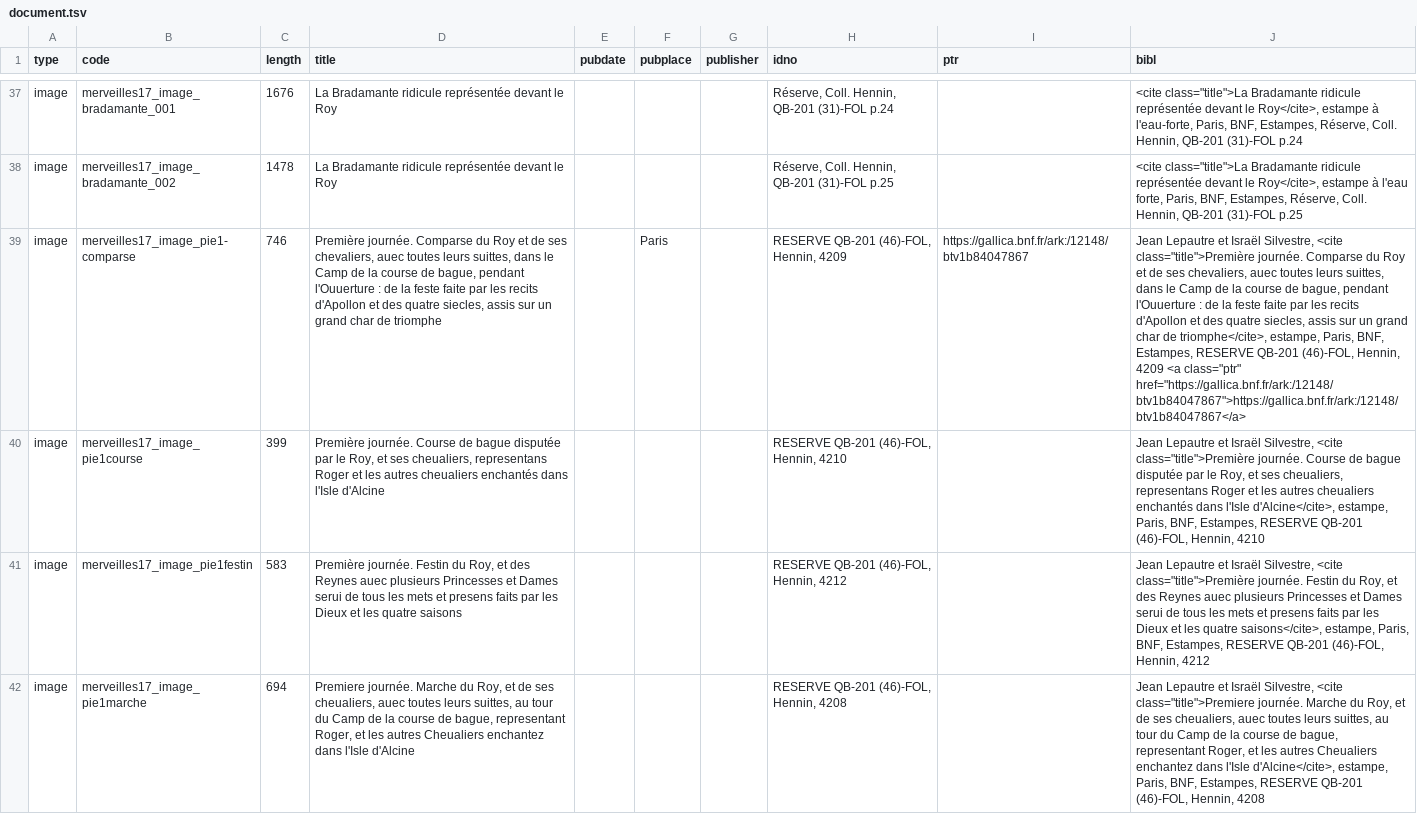
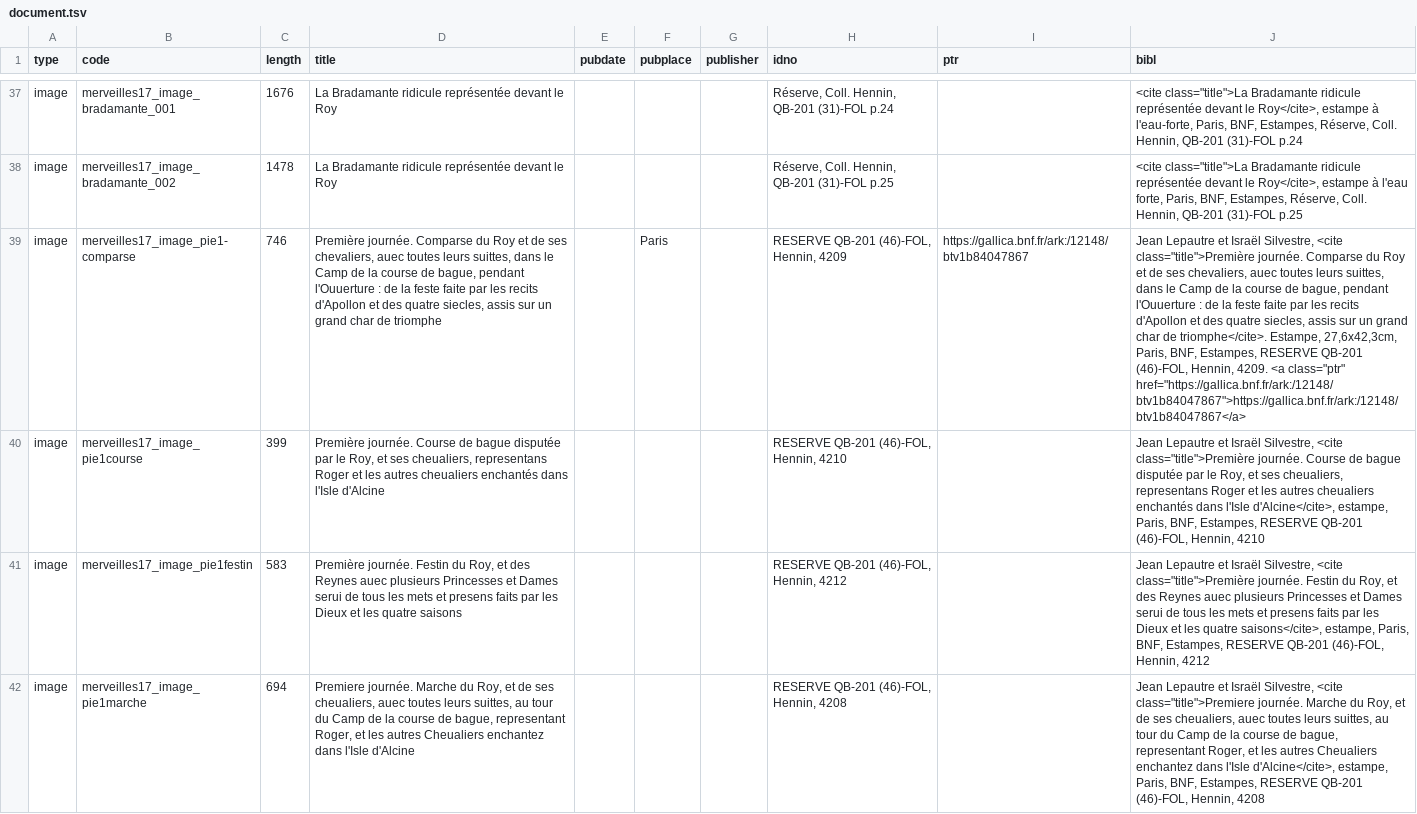
Before and after one commit to fetes17/merveilles17, a TSV file: site/data/document.tsv, drawn as a sheet; only a part is shown, gaps mark what is left out; the diff names each change by its address in the sheet, - before the commit and + after, or states it on an @@ line.

Commit message:
Remarques page document et accueil

```diff
--- a/site/data/document.tsv
+++ b/site/data/document.tsv
-J39 (bibl): …char de triomphe</cite>, estampe, Paris, BNF, Estampes, RESERVE QB-201 (46)-FOL, Hennin, 4209 <a class="ptr"…
+J39 (bibl): …char de triomphe</cite>. Estampe, 27,6x42,3cm, Paris, BNF, Estampes, RESERVE QB-201 (46)-FOL, Hennin, 4209. <a class="ptr"…
```
Also changed, not shown: 35 other files.
